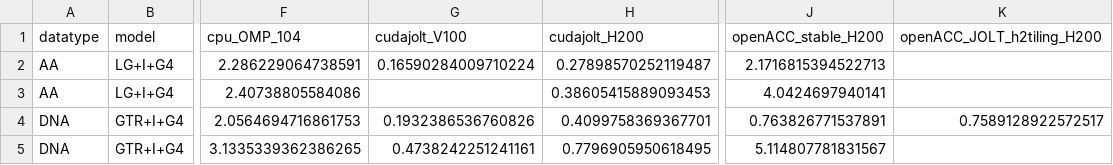
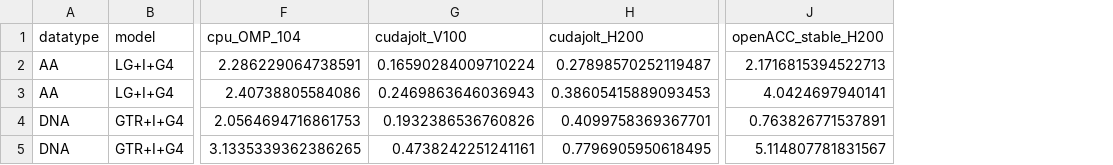
Before and after one commit to Hashara/poc-gpu-likelihood-calculation_analysis, a CSV file: 2026_06_24_simulated_results/speedup_vs_cpu48.csv, drawn as a sheet; only a part is shown, gaps mark what is left out; the diff names each change by its address in the sheet, - before the commit and + after, or states it on an @@ line.

```diff
--- a/2026_06_24_simulated_results/speedup_vs_cpu48.csv
+++ b/2026_06_24_simulated_results/speedup_vs_cpu48.csv
-column K (openACC_JOLT_h2tiling_H200), row 4: 0.7589128922572517
-G3 (cudajolt_V100): (empty)
+G3 (cudajolt_V100): 0.2469863646036943
```
Also changed, not shown: 2026_06_24_simulated_results/status_summary.csv, 54 other files.
